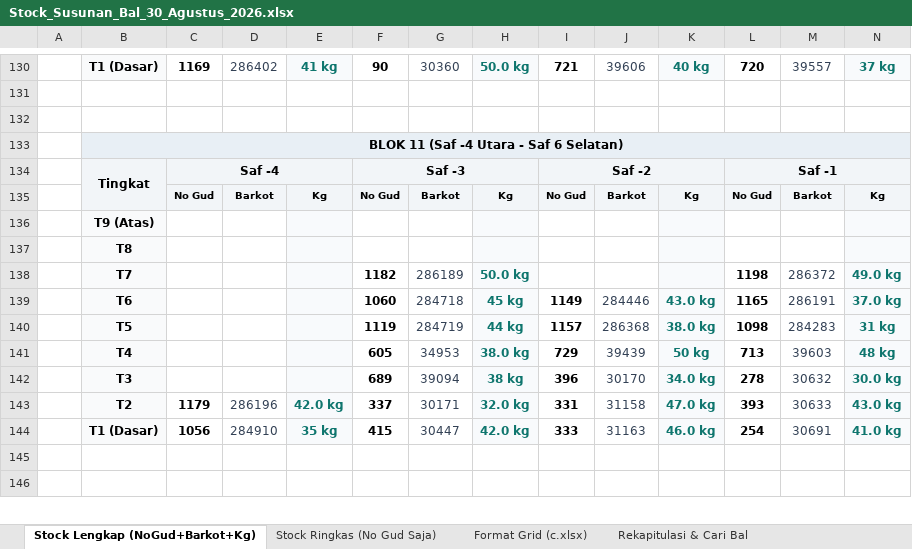
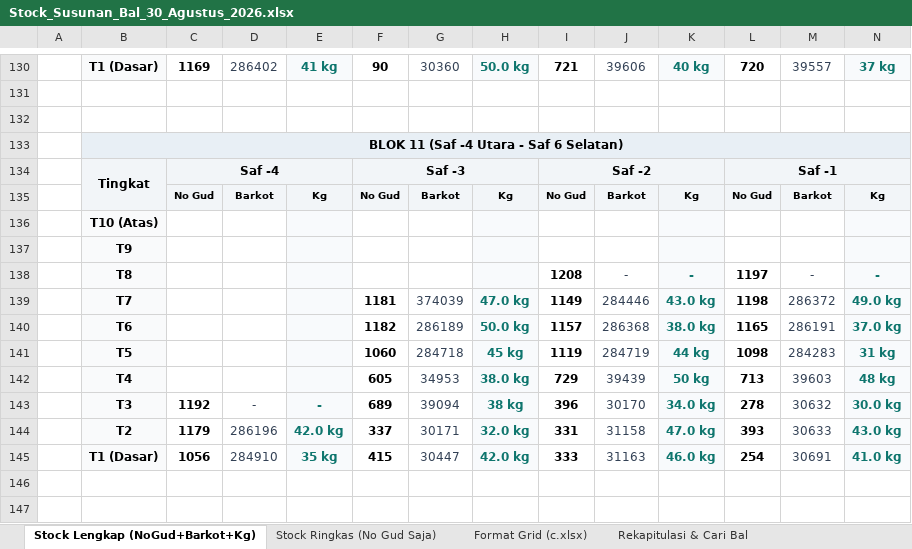
Before and after one commit to grndnstnmlk/stock-gudang-susunan, an Excel workbook: Stock_Susunan_Bal_30_Agustus_2026.xlsx, sheet Stock Lengkap (NoGud+Barkot+Kg), drawn as a sheet; only a part is shown, gaps mark what is left out; values as stored, in another font and other column widths than the file's, no borders; removed rows and columns are numbered as before the commit, all else as after; rows hold the shown columns only; the diff covers the shown part only; the diff names each change by its address in the sheet, - before the commit and + after, or states it on an @@ line.

```diff
--- a/Stock_Susunan_Bal_30_Agustus_2026.xlsx (sheet Stock Lengkap (NoGud+Barkot+Kg))
+++ b/Stock_Susunan_Bal_30_Agustus_2026.xlsx (sheet Stock Lengkap (NoGud+Barkot+Kg))
-row 136:  | T9 (Atas)
-row 137:  | T8
+row 136:  | T10 (Atas)
+row 137:  | T9
+row 138:  | T8 |  |  |  |  |  |  | 1208 | - | - | 1197 | - | -
-F139: 1182
+F139: 1181
-G139: 286189
+G139: 374039
-H139: 50.0 kg
+H139: 47.0 kg
-I139: (empty)
+I139: 1149
-J139: (empty)
+J139: 284446
-K139: (empty)
+K139: 43.0 kg
-F140: 1060
+F140: 1182
-G140: 284718
+G140: 286189
-H140: 45 kg
+H140: 50.0 kg
-I140: 1149
+I140: 1157
-J140: 284446
+J140: 286368
-K140: 43.0 kg
+K140: 38.0 kg
-F141: 1119
+F141: 1060
-G141: 284719
+G141: 284718
-H141: 44 kg
+H141: 45 kg
-I141: 1157
+I141: 1119
-J141: 286368
+J141: 284719
-K141: 38.0 kg
+K141: 44 kg
-C143: (empty)
+C143: 1192
-D143: (empty)
+D143: -
-E143: (empty)
+E143: -
```
Also changed, not shown: 1 added row, 1 removed row and 39 edited cells elsewhere in this sheet, sheet Rekapitulasi & Cari Bal, sheet Format Grid (c.xlsx), sheet Stock Ringkas (No Gud Saja), Dokumen_Rekap_NoGud_Barkot_Kg.xlsx, c.xlsx, 4 other files.
